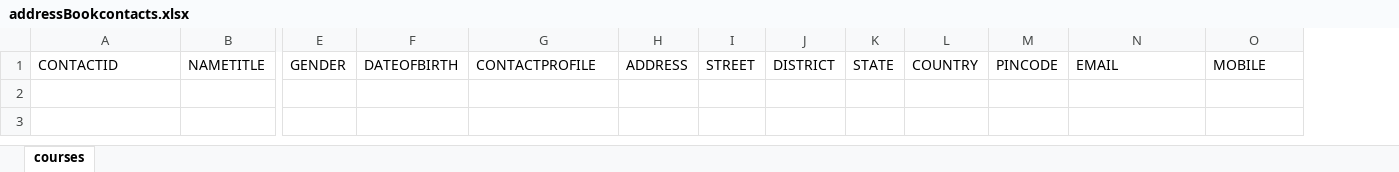
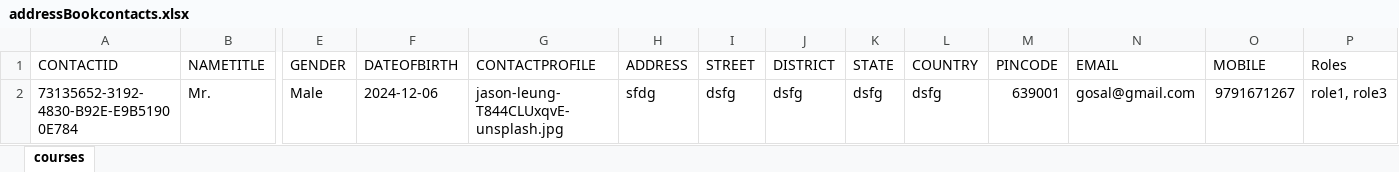
Before and after one commit to Gosal-Ram/Address-Book, an Excel workbook: assets/spreadsheets/addressBookcontacts.xlsx, sheet courses, drawn as a sheet; only a part is shown, gaps mark what is left out; values as stored, in another font and other column widths than the file's, no borders; rows hold the shown columns only; the diff names each change by its address in the sheet, - before the commit and + after, or states it on an @@ line.

```diff
--- a/assets/spreadsheets/addressBookcontacts.xlsx (sheet courses)
+++ b/assets/spreadsheets/addressBookcontacts.xlsx (sheet courses)
+column P (Roles), empty
+row 2: 73135652-3192-4830-B92E-E9B51900E784 | Mr. | Male | 2024-12-06 | jason-leung-T844CLUxqvE-unsplash.jpg | sfdg | dsfg | dsfg | dsfg | dsfg | 639001 | gosal@gmail.com | 9791671267 | role1, role3
```
Also changed, not shown: 4 other files.
